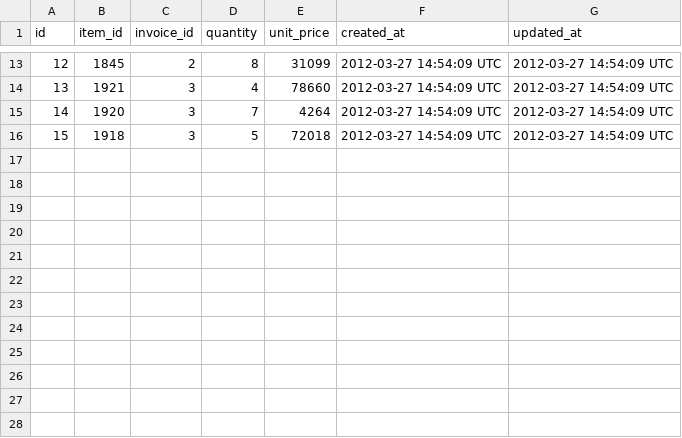
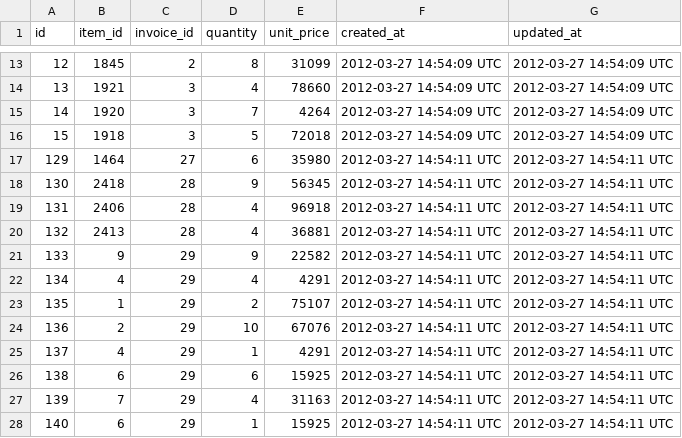
Before and after one commit to joshcass/sales_engine, a CSV file: test_data/invoice_items.csv, drawn as a sheet; only a part is shown, gaps mark what is left out; the diff names each change by its address in the sheet, - before the commit and + after, or states it on an @@ line.

```diff
--- a/test_data/invoice_items.csv
+++ b/test_data/invoice_items.csv
+row 17: 129 | 1464 | 27 | 6 | 35980 | 2012-03-27 14:54:11 UTC | 2012-03-27 14:54:11 UTC
+row 18: 130 | 2418 | 28 | 9 | 56345 | 2012-03-27 14:54:11 UTC | 2012-03-27 14:54:11 UTC
+row 19: 131 | 2406 | 28 | 4 | 96918 | 2012-03-27 14:54:11 UTC | 2012-03-27 14:54:11 UTC
+row 20: 132 | 2413 | 28 | 4 | 36881 | 2012-03-27 14:54:11 UTC | 2012-03-27 14:54:11 UTC
+row 21: 133 | 9 | 29 | 9 | 22582 | 2012-03-27 14:54:11 UTC | 2012-03-27 14:54:11 UTC
+row 22: 134 | 4 | 29 | 4 | 4291 | 2012-03-27 14:54:11 UTC | 2012-03-27 14:54:11 UTC
+row 23: 135 | 1 | 29 | 2 | 75107 | 2012-03-27 14:54:11 UTC | 2012-03-27 14:54:11 UTC
+row 24: 136 | 2 | 29 | 10 | 67076 | 2012-03-27 14:54:11 UTC | 2012-03-27 14:54:11 UTC
+row 25: 137 | 4 | 29 | 1 | 4291 | 2012-03-27 14:54:11 UTC | 2012-03-27 14:54:11 UTC
+row 26: 138 | 6 | 29 | 6 | 15925 | 2012-03-27 14:54:11 UTC | 2012-03-27 14:54:11 UTC
+row 27: 139 | 7 | 29 | 4 | 31163 | 2012-03-27 14:54:11 UTC | 2012-03-27 14:54:11 UTC
+row 28: 140 | 6 | 29 | 1 | 15925 | 2012-03-27 14:54:11 UTC | 2012-03-27 14:54:11 UTC
```
Also changed, not shown: test_data/transactions.csv, 2 other files.
